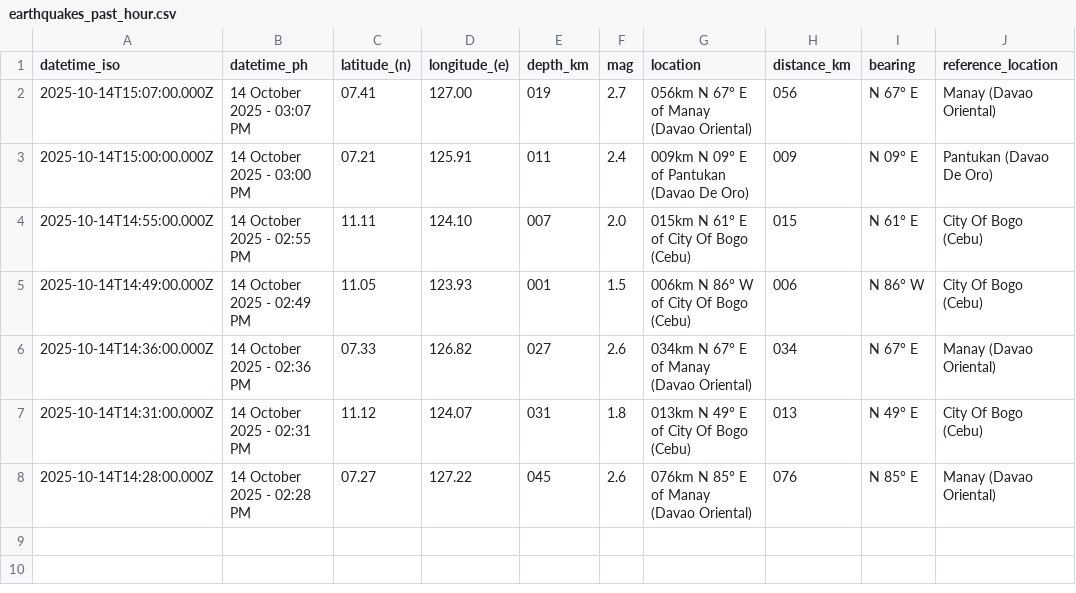
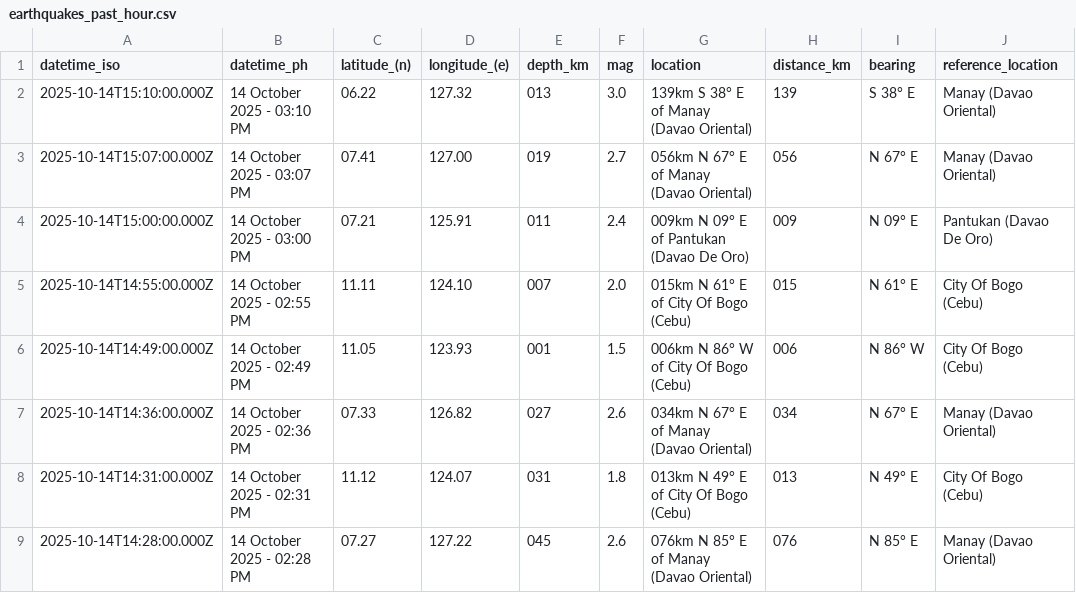
Before and after one commit to chamthesleeptalker/earthquake-tracker, a CSV file: earthquakes_past_hour.csv, drawn as a sheet; the diff names each change by its address in the sheet, - before the commit and + after, or states it on an @@ line.

```diff
--- a/earthquakes_past_hour.csv
+++ b/earthquakes_past_hour.csv
+row 2: 2025-10-14T15:10:00.000Z | 14 October 2025 - 03:10 PM | 06.22 | 127.32 | 013 | 3.0 | 139km S 38° E of Manay (Davao Oriental) | 139 | S 38° E | Manay (Davao Oriental)
```
Also changed, not shown: earthquakes.csv, earthquakes_past_24_hours.csv, 5 other files.
